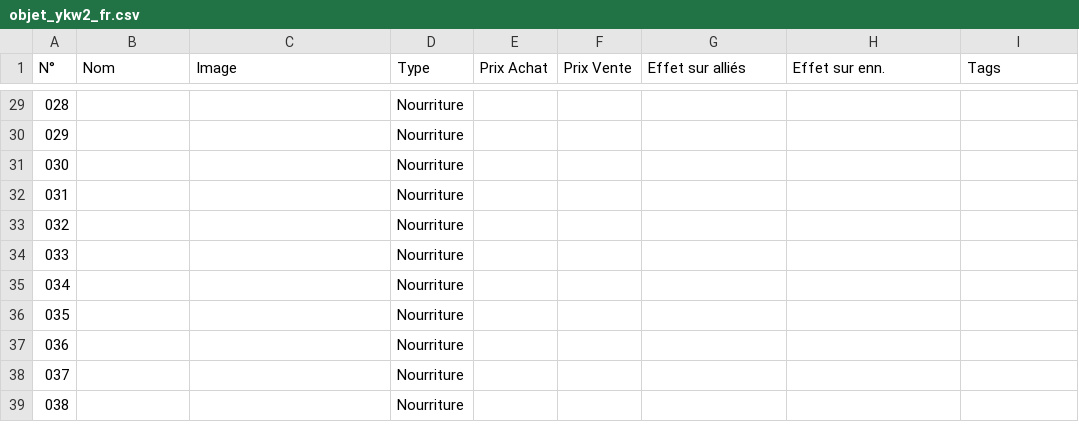
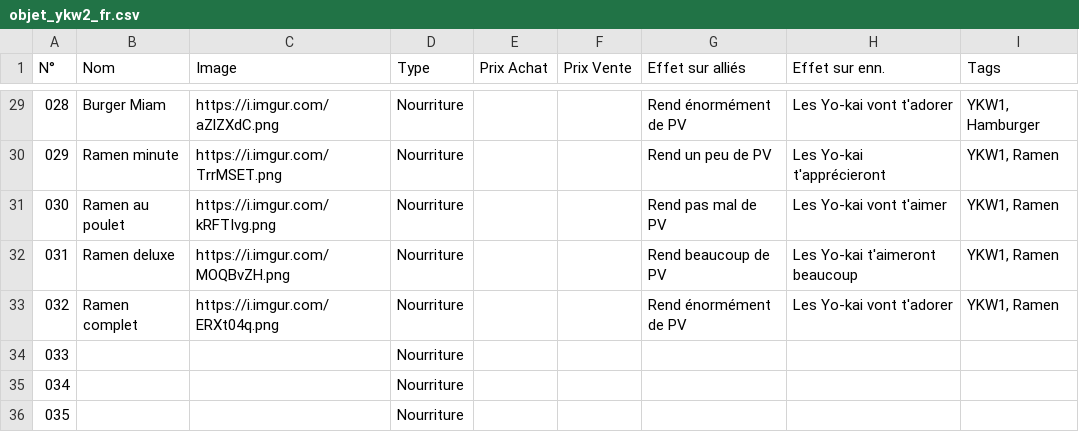
Before and after one commit to Hora7694/DataVault, a CSV file: database/game/nintendo/yo_kai_watch/ykw2/objet_ykw2_fr.csv, drawn as a sheet; only a part is shown, gaps mark what is left out; the shorter side is filled out with more unchanged rows; the diff covers the shown part only.

```diff
--- a/database/game/nintendo/yo_kai_watch/ykw2/objet_ykw2_fr.csv
+++ b/database/game/nintendo/yo_kai_watch/ykw2/objet_ykw2_fr.csv
@@ -29,6 +29,6 @@ N°,Nom,Image,Type,Prix Achat,Prix Vente,Effet sur alliés,Effet sur enn.,Tags
-028,,,Nourriture,,,,,
-029,,,Nourriture,,,,,
-030,,,Nourriture,,,,,
-031,,,Nourriture,,,,,
-032,,,Nourriture,,,,,
+028,Burger Miam,https://i.imgur.com/aZlZXdC.png,Nourriture,,,Rend énormément de PV,Les Yo-kai vont t'adorer,"YKW1, Hamburger"
+029,Ramen minute,https://i.imgur.com/TrrMSET.png,Nourriture,,,Rend un peu de PV,Les Yo-kai t'apprécieront,"YKW1, Ramen"
+030,Ramen au poulet,https://i.imgur.com/kRFTIvg.png,Nourriture,,,Rend pas mal de PV,Les Yo-kai vont t'aimer,"YKW1, Ramen"
+031,Ramen deluxe,https://i.imgur.com/MOQBvZH.png,Nourriture,,,Rend beaucoup de PV,Les Yo-kai t'aimeront beaucoup,"YKW1, Ramen"
+032,Ramen complet,https://i.imgur.com/ERXt04q.png,Nourriture,,,Rend énormément de PV,Les Yo-kai vont t'adorer,"YKW1, Ramen"
 033,,,Nourriture,,,,,
```
Also changed, not shown: 76 edited cells elsewhere in this file.
